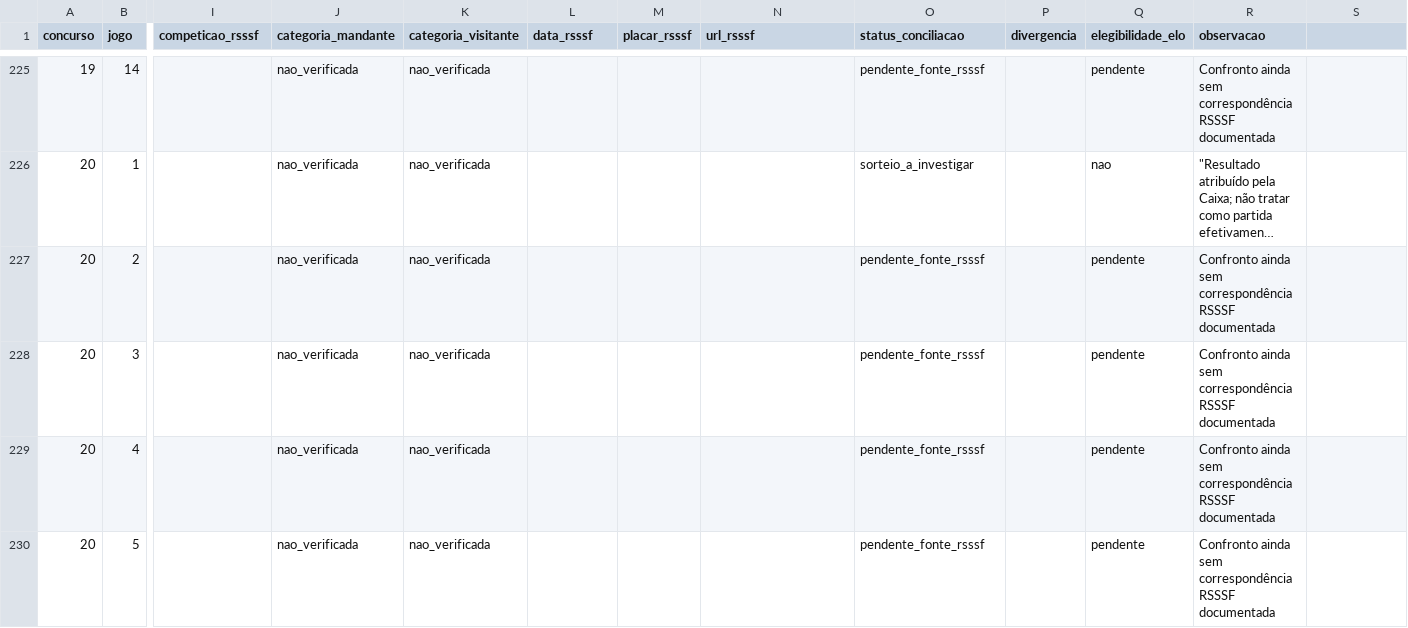
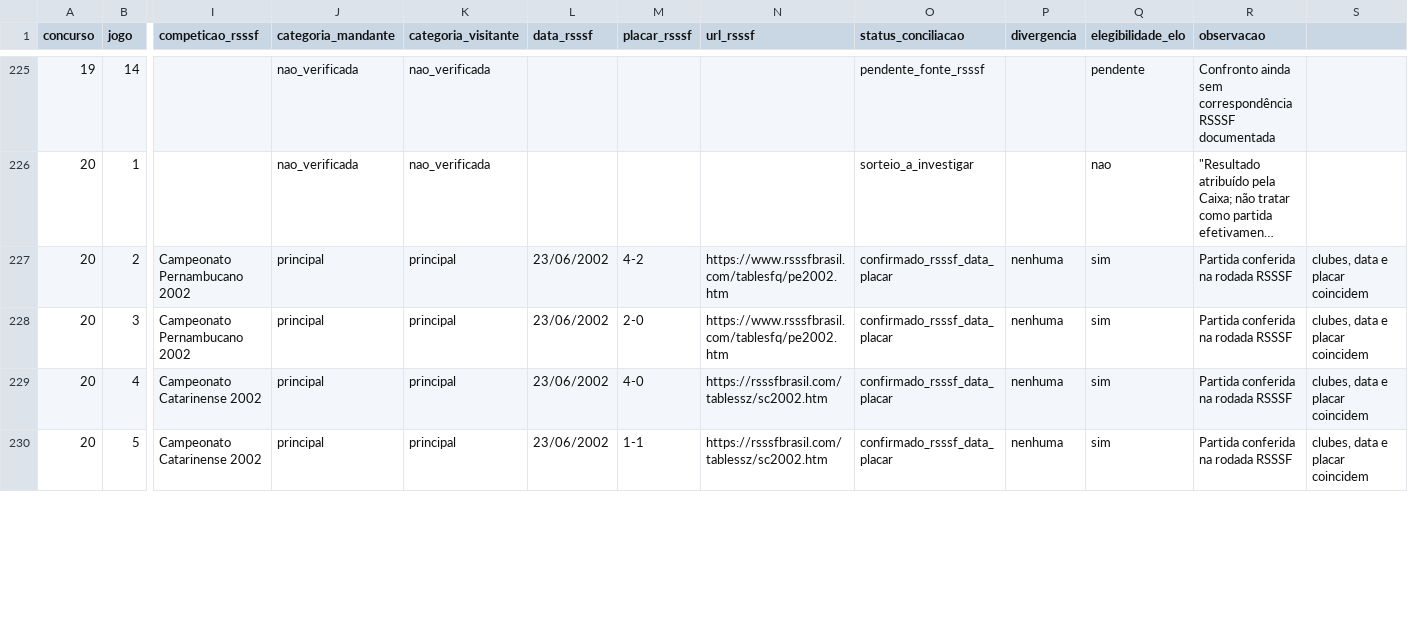
Before and after one commit to marcosvilhena87/Loteca.FiveThirtyEight, a CSV file: audits/rsssf/concursos_0004_0100_manifest.csv, drawn as a sheet; only a part is shown, gaps mark what is left out; long unchanged cells end in …; the diff covers the shown part only; the diff names each change by its address in the sheet, - before the commit and + after, or states it on an @@ line.

Commit message:
audit: verify 14 Pernambuco Santa Catarina and Distrito Federal 2002 matches

```diff
--- a/audits/rsssf/concursos_0004_0100_manifest.csv
+++ b/audits/rsssf/concursos_0004_0100_manifest.csv
-I227:I228 (competicao_rsssf): (empty)
+I227:I228 (competicao_rsssf): Campeonato Pernambucano 2002
-J227:J230 (categoria_mandante): nao_verificada
+J227:J230 (categoria_mandante): principal
-K227:K230 (categoria_visitante): nao_verificada
+K227:K230 (categoria_visitante): principal
-L227:L230 (data_rsssf): (empty)
+L227:L230 (data_rsssf): 23/06/2002
-M227 (placar_rsssf): (empty)
+M227 (placar_rsssf): 4-2
-N227:N228 (url_rsssf): (empty)
+N227:N228 (url_rsssf): https://www.rsssfbrasil.com/tablesfq/pe2002.htm
-O227:O230 (status_conciliacao): pendente_fonte_rsssf
+O227:O230 (status_conciliacao): confirmado_rsssf_data_placar
-P227:P230 (divergencia): (empty)
+P227:P230 (divergencia): nenhuma
-Q227:Q230 (elegibilidade_elo): pendente
+Q227:Q230 (elegibilidade_elo): sim
-R227:R230 (observacao): Confronto ainda sem correspondência RSSSF documentada
+R227:R230 (observacao): Partida conferida na rodada RSSSF
-S227:S230: (empty)
+S227:S230: clubes, data e placar coincidem
-M228 (placar_rsssf): (empty)
+M228 (placar_rsssf): 2-0
-I229:I230 (competicao_rsssf): (empty)
+I229:I230 (competicao_rsssf): Campeonato Catarinense 2002
-M229 (placar_rsssf): (empty)
+M229 (placar_rsssf): 4-0
-N229:N230 (url_rsssf): (empty)
+N229:N230 (url_rsssf): https://rsssfbrasil.com/tablessz/sc2002.htm
-M230 (placar_rsssf): (empty)
+M230 (placar_rsssf): 1-1
```
Also changed, not shown: 110 edited cells elsewhere in this file.
